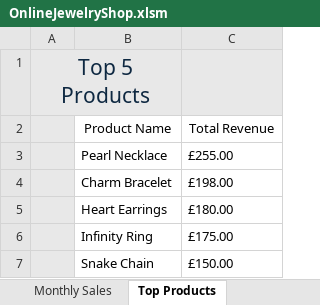
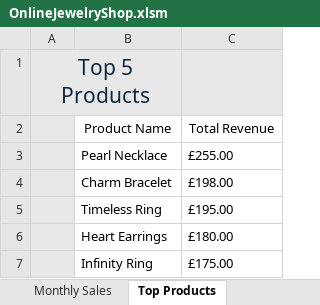
Before and after one commit to Yin-Min-Aung/OnlineJewelleryShopApp, an Excel workbook: OnlineJewelryShop.xlsm, sheet Top Products, drawn as a sheet; values as stored, in another font and other column widths than the file's, no borders; charts and pictures and conditional formats not drawn; removed rows and columns are numbered as before the commit, all else as after; the diff names each change by its address in the sheet, - before the commit and + after, or states it on an @@ line.

```diff
--- a/OnlineJewelryShop.xlsm (sheet Top Products)
+++ b/OnlineJewelryShop.xlsm (sheet Top Products)
+row 5:  | Timeless Ring | £195.00
-row 7:  | Snake Chain | £150.00
```
Also changed, not shown: sheet Orders, sheet New Customer Form, sheet New Order Form.
